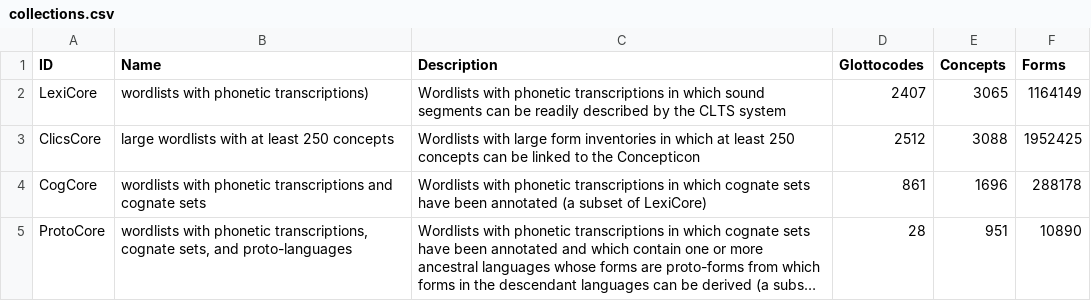
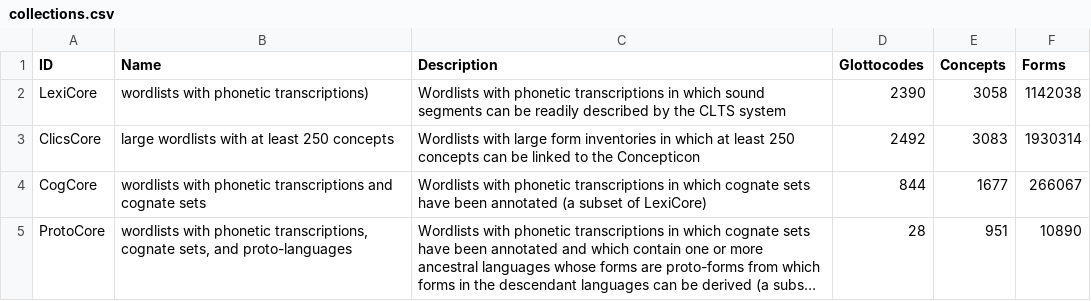
Before and after one commit to lexibank/lexibank-analysed, a CSV file: cldf/collections.csv, drawn as a sheet; long unchanged cells end in …; the diff names each change by its address in the sheet, - before the commit and + after, or states it on an @@ line.

```diff
--- a/cldf/collections.csv
+++ b/cldf/collections.csv
-D2 (Glottocodes): 2407
+D2 (Glottocodes): 2390
-E2 (Concepts): 3065
+E2 (Concepts): 3058
-F2 (Forms): 1164149
+F2 (Forms): 1142038
-D3 (Glottocodes): 2512
+D3 (Glottocodes): 2492
-E3 (Concepts): 3088
+E3 (Concepts): 3083
-F3 (Forms): 1952425
+F3 (Forms): 1930314
-D4 (Glottocodes): 861
+D4 (Glottocodes): 844
-E4 (Concepts): 1696
+E4 (Concepts): 1677
-F4 (Forms): 288178
+F4 (Forms): 266067
```
Also changed, not shown: cldf/contributions.csv, etc/lexibank.tsv, 17 other files.
